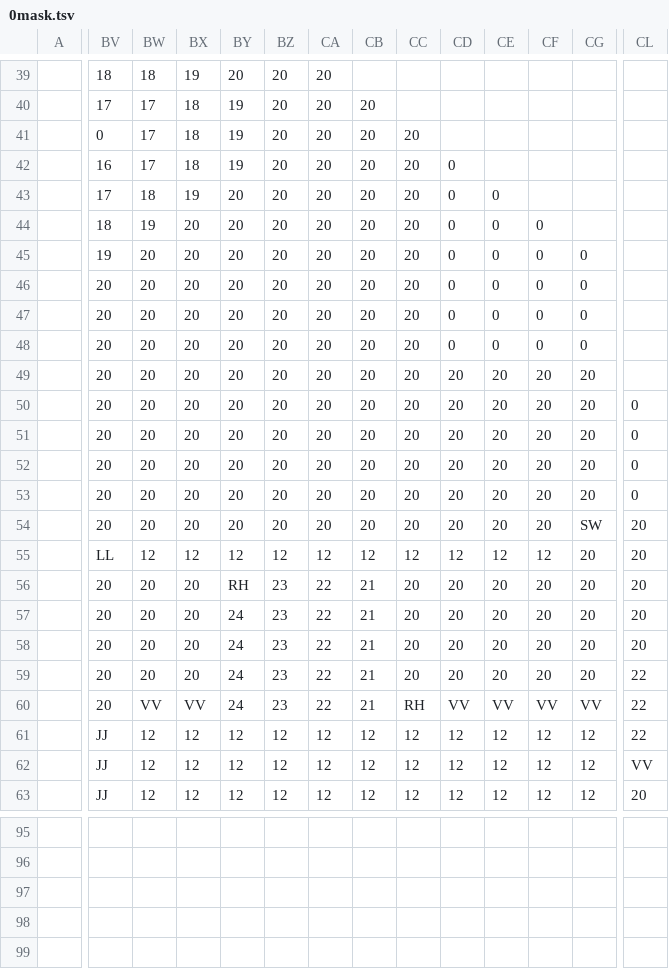
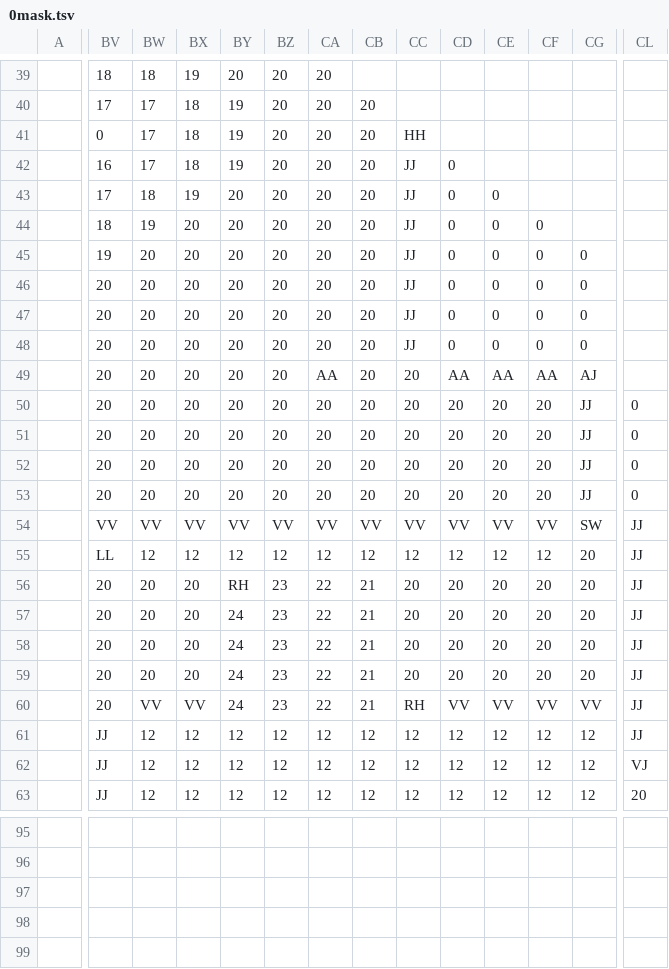
Before and after one commit to dctucker/nimarble, a TSV file: assets/levels/0mask.tsv, drawn as a sheet; only a part is shown, gaps mark what is left out; the diff covers the shown part only; the diff names each change by its address in the sheet, - before the commit and + after, or states it on an @@ line.

```diff
--- a/assets/levels/0mask.tsv
+++ b/assets/levels/0mask.tsv
-CC41: 20
+CC41: HH
-CC42:CC48: 20
+CC42:CC48: JJ
-CA49: 20
+CA49: AA
-CD49: 20
+CD49: AA
-CE49: 20
+CE49: AA
-CF49: 20
+CF49: AA
-CG49: 20
+CG49: AJ
-CG50:CG53: 20
+CG50:CG53: JJ
-BV54: 20
+BV54: VV
-BW54: 20
+BW54: VV
-BX54: 20
+BX54: VV
-BY54: 20
+BY54: VV
-BZ54: 20
+BZ54: VV
-CA54: 20
+CA54: VV
-CB54: 20
+CB54: VV
-CC54: 20
+CC54: VV
-CD54: 20
+CD54: VV
-CE54: 20
+CE54: VV
-CF54: 20
+CF54: VV
-CL54:CL58: 20
+CL54:CL58: JJ
-CL59:CL61: 22
+CL59:CL61: JJ
-CL62: VV
+CL62: VJ
```
Also changed, not shown: 2 edited cells elsewhere in this file, 4 other files.
